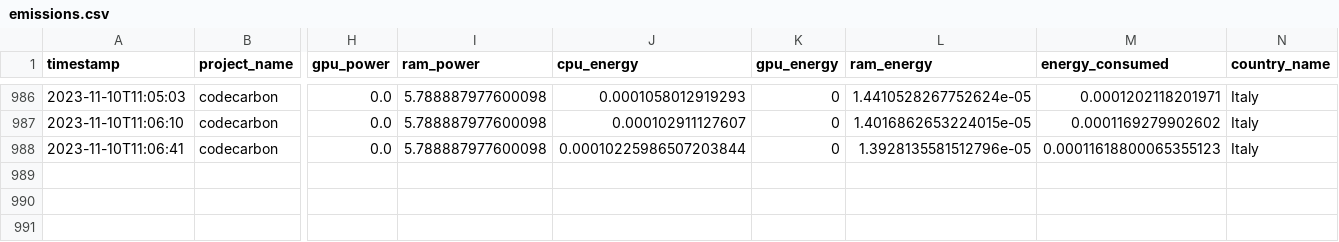
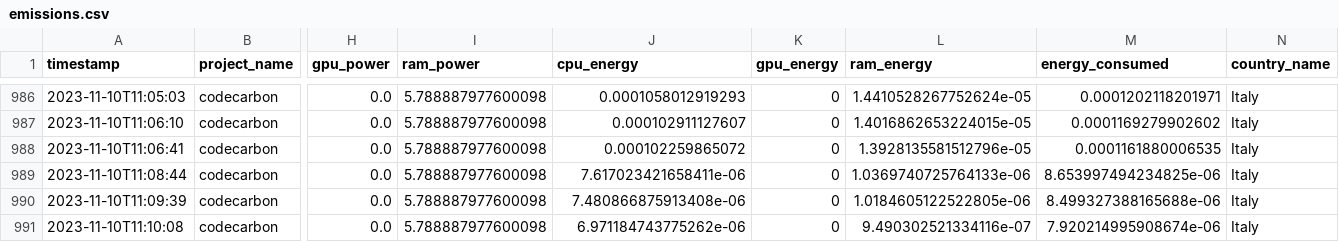
Before and after one commit to ImCirot/Progetto-Tesi, a CSV file: emissions.csv, drawn as a sheet; only a part is shown, gaps mark what is left out; rows hold the shown columns only; the diff covers the shown part only; the diff names each change by its address in the sheet, - before the commit and + after, or states it on an @@ line.

Commit message:
updated typos

```diff
--- a/emissions.csv
+++ b/emissions.csv
-J988 (cpu_energy): 0.00010225986507203844
+J988 (cpu_energy): 0.000102259865072
-M988 (energy_consumed): 0.00011618800065355123
+M988 (energy_consumed): 0.0001161880006535
+row 989: 2023-11-10T11:08:44 | codecarbon | 0.0 | 5.788887977600098 | 7.617023421658411e-06 | 0 | 1.0369740725764133e-06 | 8.653997494234825e-06 | Italy
+row 990: 2023-11-10T11:09:39 | codecarbon | 0.0 | 5.788887977600098 | 7.480866875913408e-06 | 0 | 1.0184605122522805e-06 | 8.499327388165688e-06 | Italy
+row 991: 2023-11-10T11:10:08 | codecarbon | 0.0 | 5.788887977600098 | 6.971184743775262e-06 | 0 | 9.490302521334116e-07 | 7.920214995908674e-06 | Italy
```
Also changed, not shown: 4 added rows and 10 edited cells elsewhere in this file, 1 other file.
